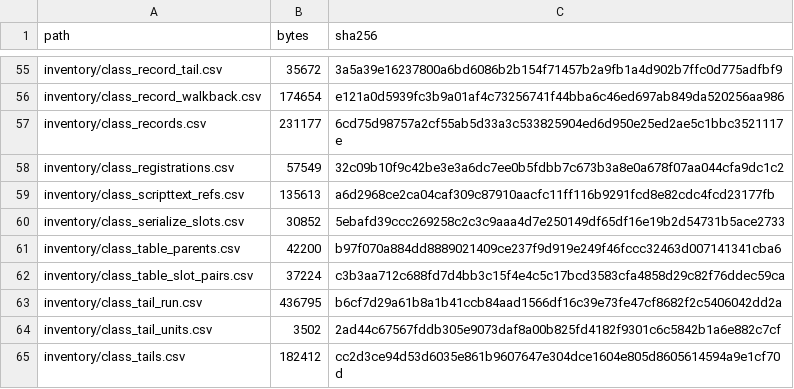
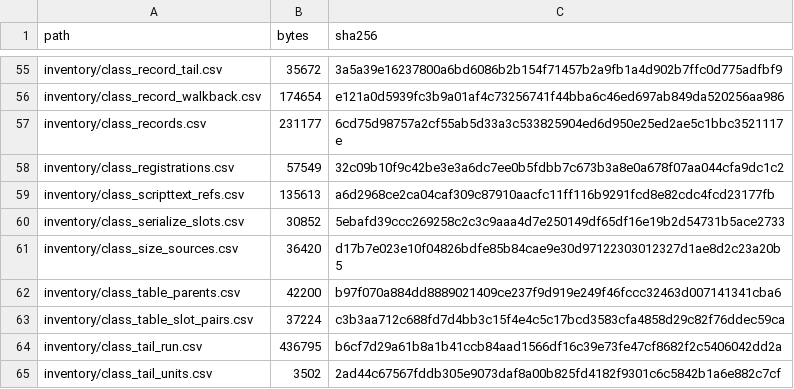
Before and after one commit to jkoehler11/stargate-alliance-decomp, a CSV file: inventory/artifact_hashes.csv, drawn as a sheet; only a part is shown, gaps mark what is left out; the shorter side is filled out with more unchanged rows; the diff names each change by its address in the sheet, - before the commit and + after, or states it on an @@ line.

Commit message:
the object size is one registration push, and three of its columns are copies
`object_size` appears in four committed artifacts, so `PLAN.md` proposed joining them as an independent
check on the registration's second argument: "the class's own size is measured independently by
`tools/class-ctors.py` and by the record census". Joined on the table, they are **one read**.

- The registration census reads the site's second-to-last push (the argument position).
  `inventory/xbe_class_table_names.csv` reads its chosen site's last immediate push, falling back one when
  that is a literal zero, and reaches the same value on **468 of 468** tables that have a site.
- `tools/class-ctors.py` and `tools/class-ctor-base.py` take `object_size` off the table row
  (`trow["object_size"]`), so their 986 and 504 rows agree by construction -- they are copies, not a second
  measurement, and a disagreement with the naming census cannot arise from the image.
- `inventory/class_records.csv` carries `record_bytes`, the class **script** record's length: 333 of the 468
  sized classes have one, it runs 8 to 13,665 bytes, and it is smaller than the object on 266 of them. It is
  not an object size.

**So the three-way join cannot be made, and the old 40-against-56 on the object root was an attribution
artifact** -- the 56 belonged to `VertexStreamBase`'s site (`0x001eb186`), which the first-store rule had
attached to the root's table. Each site's push is its own class's size, which is why the 25 sites sharing
the root's constructor thunk register 25 distinct sizes. A genuinely independent size would have to come
from outside these artifacts (a runtime `PropertiesSize` read, or a `new` site that pushes it).

The new instrument is `tools/class-size-sources.py`: it joins the five CSVs per table, writes
`inventory/class_size_sources.csv` (492 rows: site size, naming size, constructor rows, base-call rows,
record bytes, verdict) and renders the table above into `docs/systems/CLASS_REGISTRATION.md`. It reads
committed CSVs only -- no dump, no image, no boot -- and `--check` joins a synthetic set (a copied column
that agrees, one that disagrees, a table no registration reaches) so the gate is exercisable everywhere.

`make ci` green, 157 checks.

```diff
--- a/inventory/artifact_hashes.csv
+++ b/inventory/artifact_hashes.csv
+row 61: inventory/class_size_sources.csv | 36420 | d17b7e023e10f04826bdfe85b84cae9e30d97122303012327d1ae8d2c23a20b5
```
Also changed, not shown: 6 other files.
